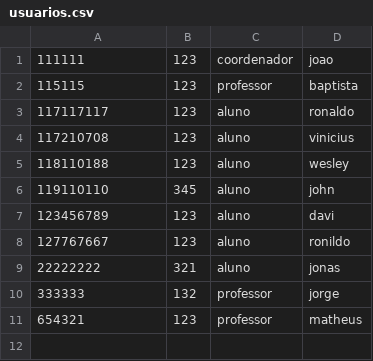
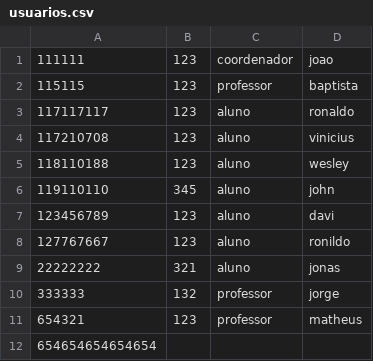
Before and after one commit to JoseDavi/controle-academico-cc, a CSV file: imperativo/resources/usuarios.csv, drawn as a sheet; the diff names each change by its address in the sheet, - before the commit and + after, or states it on an @@ line.

```diff
--- a/imperativo/resources/usuarios.csv
+++ b/imperativo/resources/usuarios.csv
+row 12: 654654654654654
```
Also changed, not shown: imperativo/resources/alunos.csv, 1 other file.
